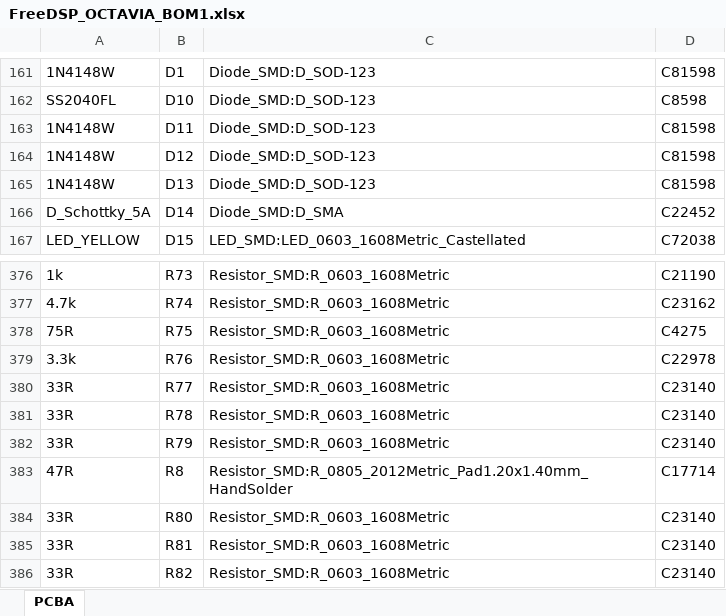
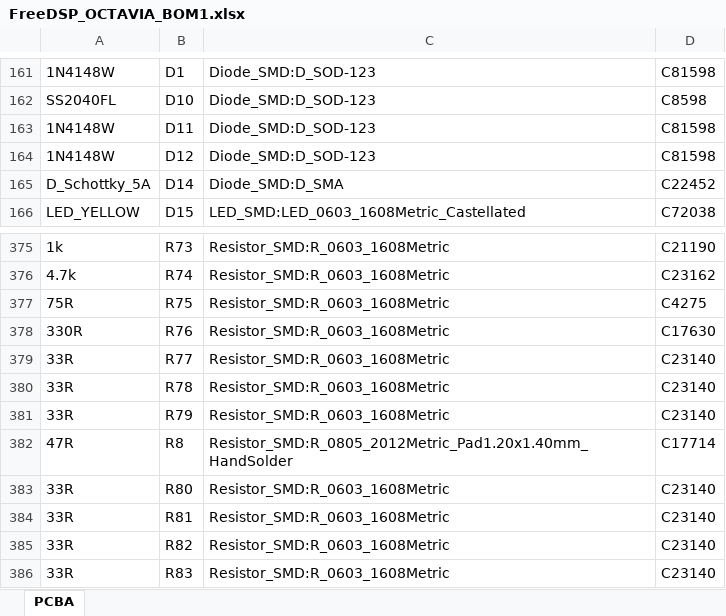
Before and after one commit to freeDSP/freeDSP-OCTAVIA, an Excel workbook: SOURCES/kiCAD/JLPCB_Oder files (DIFF and BAL)/FreeDSP_OCTAVIA_BOM1.xlsx, sheet PCBA, drawn as a sheet; only a part is shown, gaps mark what is left out; the shorter side is filled out with more unchanged rows; values as stored, in another font and other column widths than the file's, no borders; removed rows and columns are numbered as before the commit, all else as after; the diff names each change by its address in the sheet, - before the commit and + after, or states it on an @@ line.

```diff
--- a/SOURCES/kiCAD/JLPCB_Oder files (DIFF and BAL)/FreeDSP_OCTAVIA_BOM1.xlsx (sheet PCBA)
+++ b/SOURCES/kiCAD/JLPCB_Oder files (DIFF and BAL)/FreeDSP_OCTAVIA_BOM1.xlsx (sheet PCBA)
-row 165: 1N4148W | D13 | Diode_SMD:D_SOD-123 | C81598
-A378: 3.3k
+A378: 330R
-D378: C22978
+D378: C17630
```
Also changed, not shown: SOURCES/kiCAD/JLPCB_Oder files (DIFF and BAL)/FreeDSP_OCTAVIA_CPL1.xlsx.
